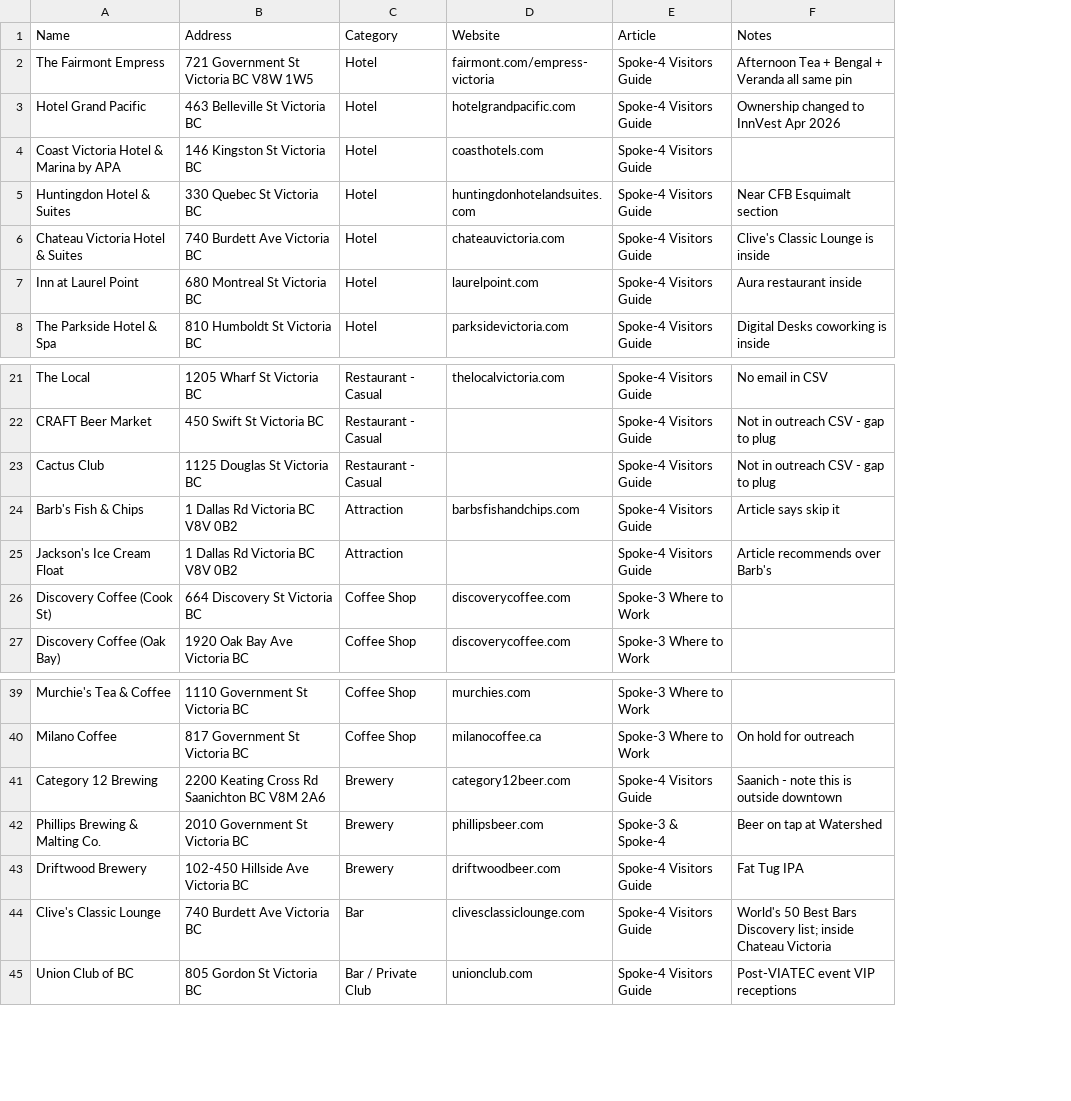
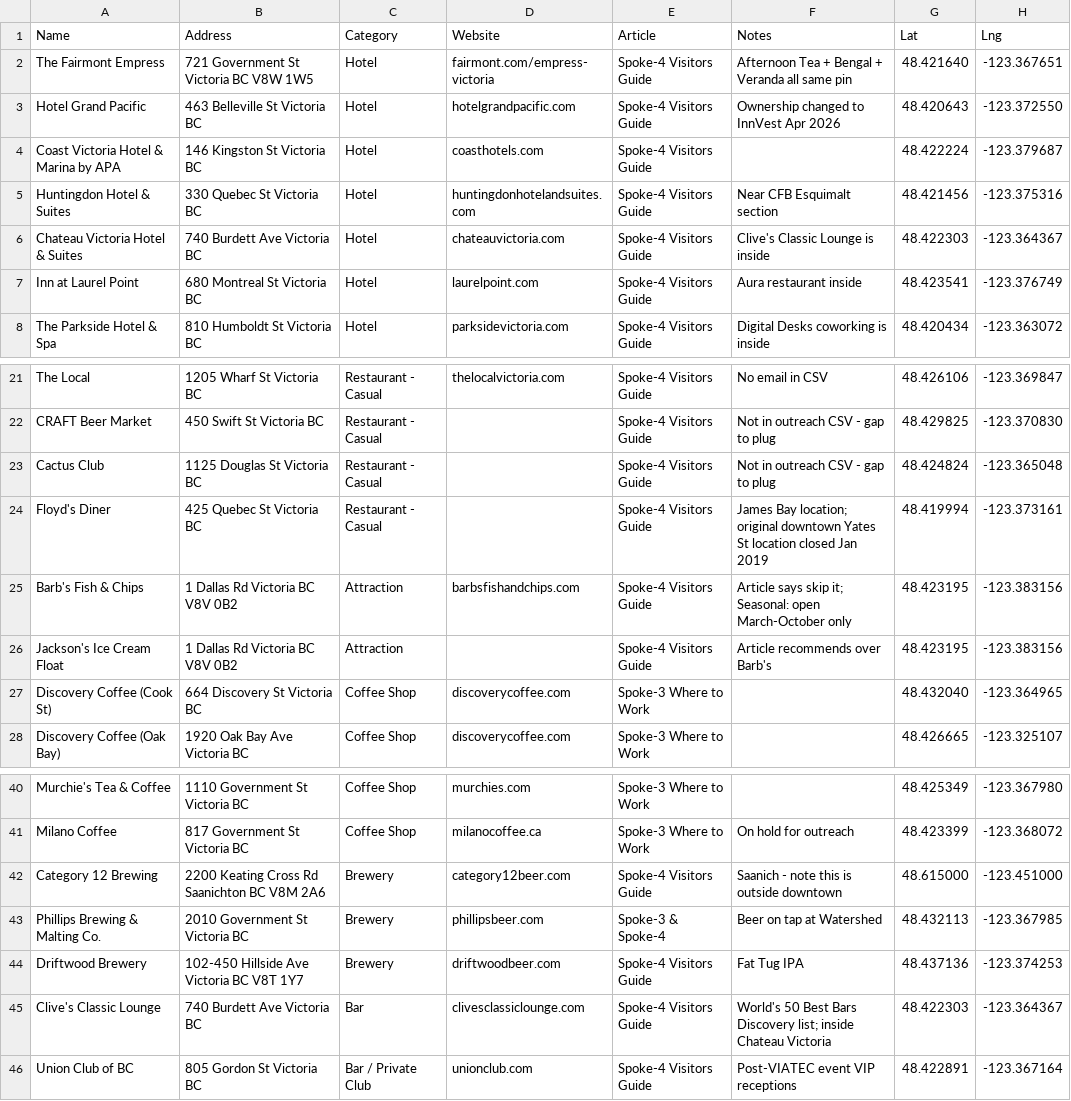
Before and after one commit to ianlpaterson/awesome-yyj, a CSV file: data/businesses.csv, drawn as a sheet; only a part is shown, gaps mark what is left out; addresses are those after the commit; the diff covers the shown part only; the diff names each change by its address in the sheet, - before the commit and + after, or states it on an @@ line.

```diff
--- a/data/businesses.csv
+++ b/data/businesses.csv
+column G (Lat), rows 2-8: 48.421640 | 48.420643 | 48.422224 | 48.421456 | 48.422303 | 48.423541 | 48.420434; rows 21-23: 48.426106 | 48.429825 | 48.424824; rows 25-28: 48.423195 | 48.423195 | 48.432040 | 48.426665; rows 40-46: 48.425349 | 48.423399 | 48.615000 | 48.432113 | 48.437136 | 48.422303 | 48.422891
+column H (Lng), rows 2-8: -123.367651 | -123.372550 | -123.379687 | -123.375316 | -123.364367 | -123.376749 | -123.363072; rows 21-23: -123.369847 | -123.370830 | -123.365048; rows 25-28: -123.383156 | -123.383156 | -123.364965 | -123.325107; rows 40-46: -123.367980 | -123.368072 | -123.451000 | -123.367985 | -123.374253 | -123.364367 | -123.367164
+row 24: Floyd's Diner | 425 Quebec St Victoria BC | Restaurant - Casual |  | Spoke-4 Visitors Guide | James Bay location; original downtown Yates St location closed Jan 2019 | 48.419994 | -123.373161
-F25 (Notes): Article says skip it
+F25 (Notes): Article says skip it; Seasonal: open March-October only
-B44 (Address): 102-450 Hillside Ave Victoria BC
+B44 (Address): 102-450 Hillside Ave Victoria BC V8T 1Y7
```
Also changed, not shown: 19 added rows and 3 edited cells elsewhere in this file, 1 other file.
